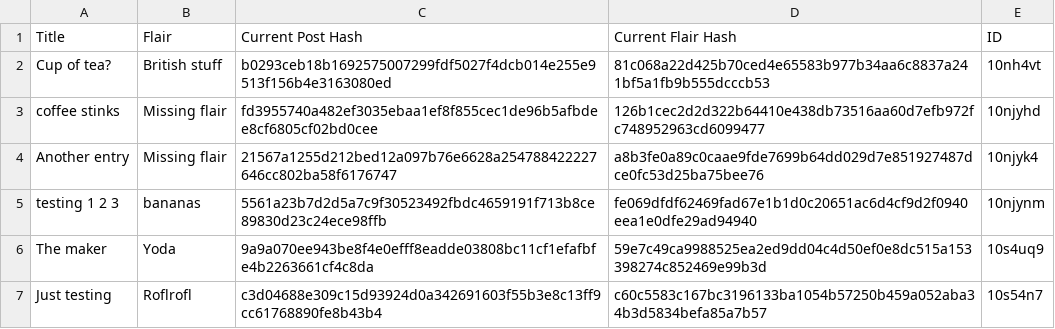
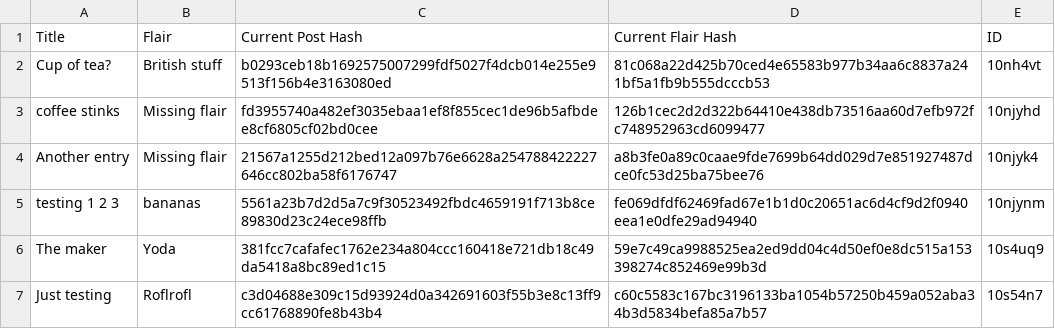
Before and after one commit to Khyta/EncyclopaediaBot, a CSV file: post_info_1.csv, drawn as a sheet.

```diff
--- a/post_info_1.csv
+++ b/post_info_1.csv
@@ -5,3 +5,3 @@ Another entry,Missing flair,21567a1255d212bed12a097b76e6628a254788422227646cc802
 testing 1 2 3,bananas,5561a23b7d2d5a7c9f30523492fbdc4659191f713b8ce89830d23c24ece98ffb,fe069dfdf62469fad67e1b1d0c20651ac6d4cf9d2f0940eea1e0dfe29ad94940,10njynm
-The maker,Yoda,9a9a070ee943be8f4e0efff8eadde03808bc11cf1efafbfe4b2263661cf4c8da,59e7c49ca9988525ea2ed9dd04c4d50ef0e8dc515a153398274c852469e99b3d,10s4uq9
+The maker,Yoda,381fcc7cafafec1762e234a804ccc160418e721db18c49da5418a8bc89ed1c15,59e7c49ca9988525ea2ed9dd04c4d50ef0e8dc515a153398274c852469e99b3d,10s4uq9
 Just testing,Roflrofl,c3d04688e309c15d93924d0a342691603f55b3e8c13ff9cc61768890fe8b43b4,c60c5583c167bc3196133ba1054b57250b459a052aba34b3d5834befa85a7b57,10s54n7
```
Also changed, not shown: post_info.csv, post_info_2.csv, 3 other files.
